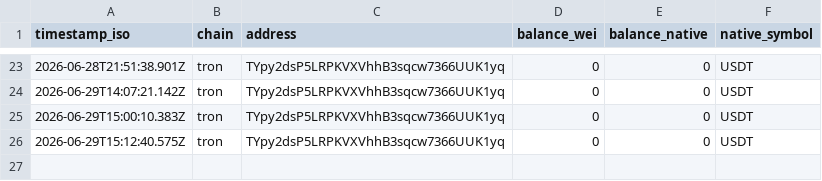
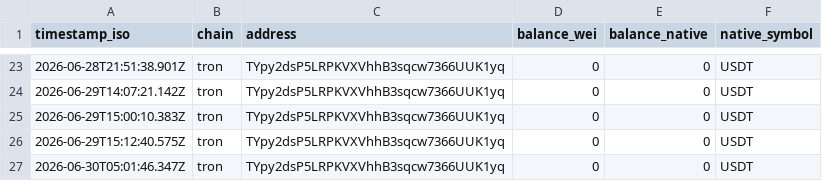
Before and after one commit to imrightai-lgtm/ai-earns-10, a CSV file: memory/balance-log.csv, drawn as a sheet; only a part is shown, gaps mark what is left out; the diff names each change by its address in the sheet, - before the commit and + after, or states it on an @@ line.

```diff
--- a/memory/balance-log.csv
+++ b/memory/balance-log.csv
+row 27: 2026-06-30T05:01:46.347Z | tron | TYpy2dsP5LRPKVXVhhB3sqcw7366UUK1yq | 0 | 0 | USDT
```
Also changed, not shown: memory/metrics-log.csv, 5 other files.
